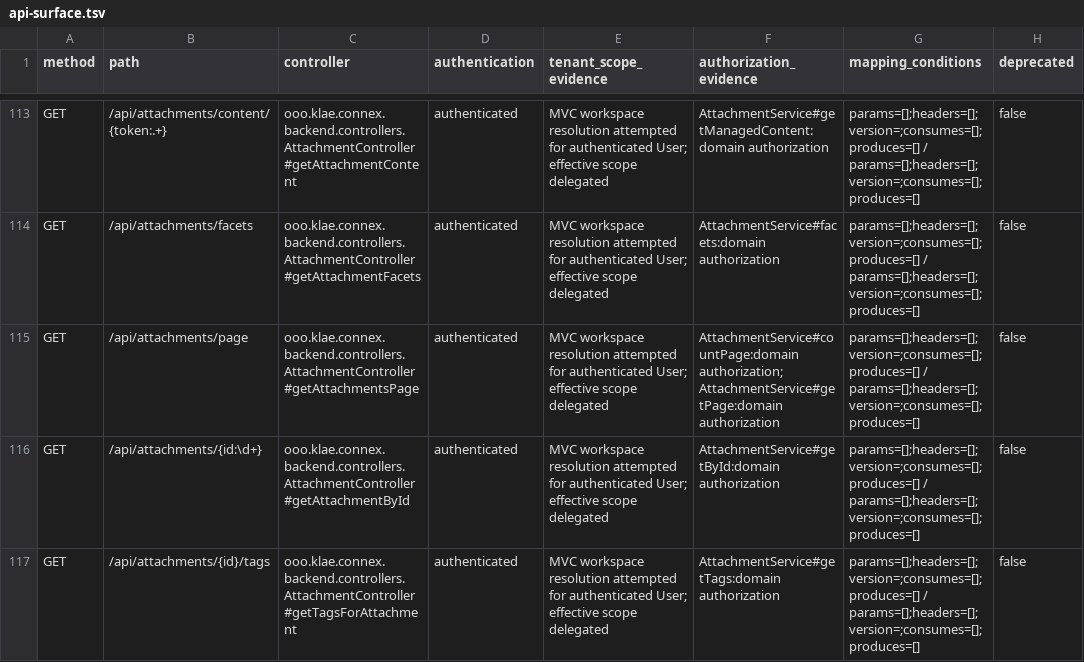
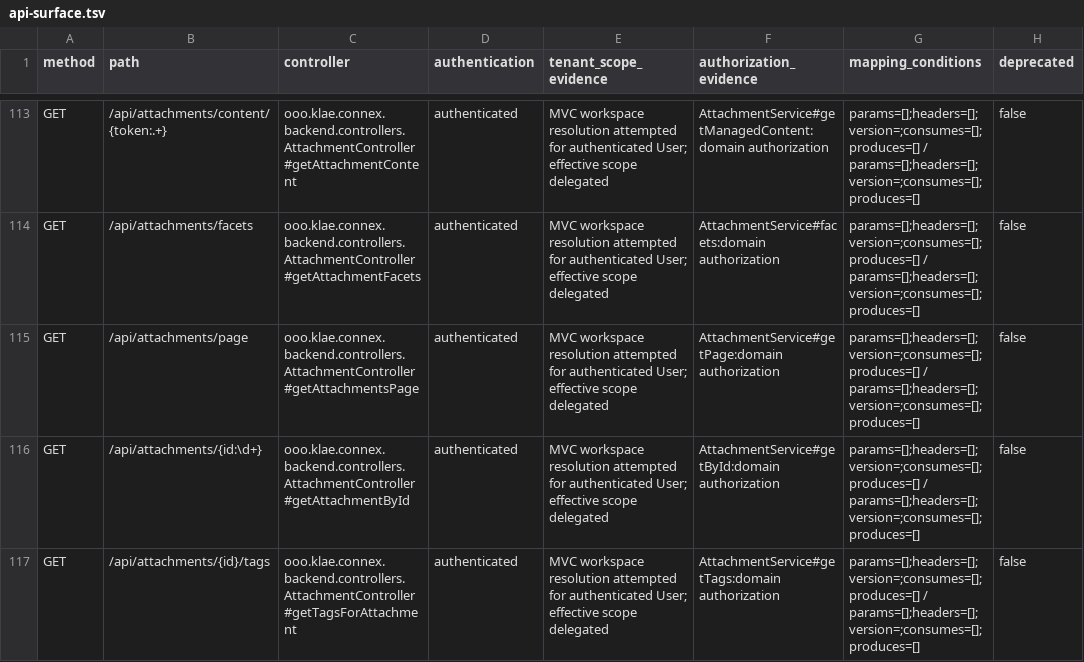
Before and after one commit to itkla/connex, a TSV file: docs/backend/api-surface.tsv, drawn as a sheet; only a part is shown, gaps mark what is left out; the diff covers the shown part only; the diff names each change by its address in the sheet, - before the commit and + after, or states it on an @@ line.

Commit message:
refactor(tenancy): scope attachment library user facts without control-plane joins

```diff
--- a/docs/backend/api-surface.tsv
+++ b/docs/backend/api-surface.tsv
-F115 (authorization_evidence): AttachmentService#countPage:domain authorization; AttachmentService#getPage:domain authorization
+F115 (authorization_evidence): AttachmentService#getPage:domain authorization
```
Also changed, not shown: 2 edited cells elsewhere in this file, 36 other files.
